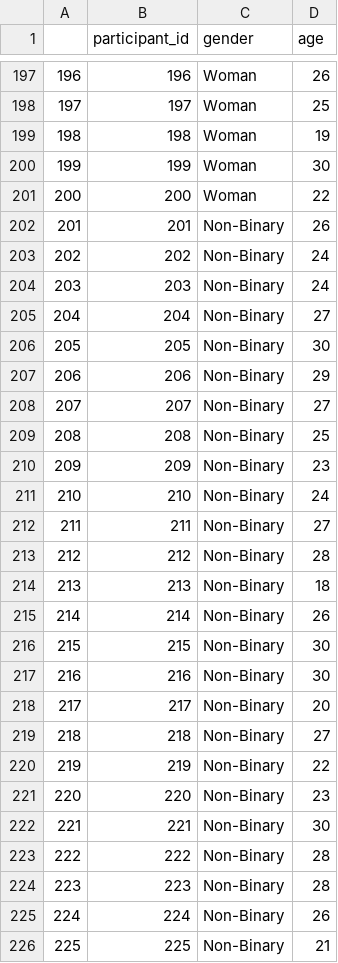
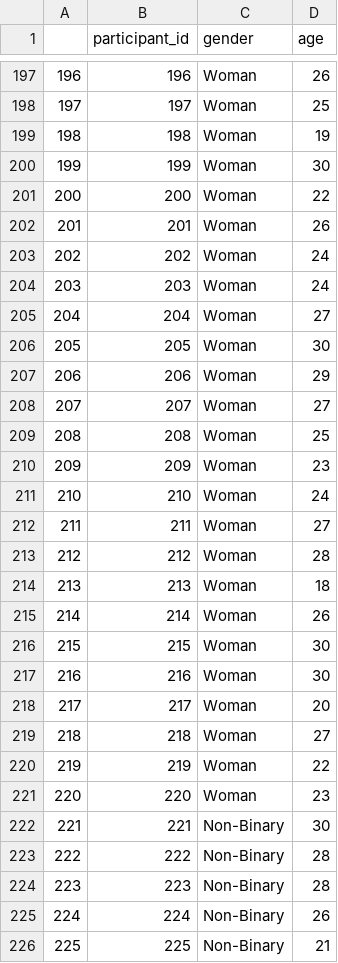
Before and after one commit to PsyTeachR/data-skills-v2, a CSV file: book/data/stroop/participant_data.csv, drawn as a sheet; only a part is shown, gaps mark what is left out; the diff covers the shown part only.

```diff
--- a/book/data/stroop/participant_data.csv
+++ b/book/data/stroop/participant_data.csv
@@ -201,22 +201,22 @@
 "200",200,"Woman",22
-"201",201,"Non-Binary",26
-"202",202,"Non-Binary",24
-"203",203,"Non-Binary",24
-"204",204,"Non-Binary",27
-"205",205,"Non-Binary",30
-"206",206,"Non-Binary",29
-"207",207,"Non-Binary",27
-"208",208,"Non-Binary",25
-"209",209,"Non-Binary",23
-"210",210,"Non-Binary",24
-"211",211,"Non-Binary",27
-"212",212,"Non-Binary",28
-"213",213,"Non-Binary",18
-"214",214,"Non-Binary",26
-"215",215,"Non-Binary",30
-"216",216,"Non-Binary",30
-"217",217,"Non-Binary",20
-"218",218,"Non-Binary",27
-"219",219,"Non-Binary",22
-"220",220,"Non-Binary",23
+"201",201,"Woman",26
+"202",202,"Woman",24
+"203",203,"Woman",24
+"204",204,"Woman",27
+"205",205,"Woman",30
+"206",206,"Woman",29
+"207",207,"Woman",27
+"208",208,"Woman",25
+"209",209,"Woman",23
+"210",210,"Woman",24
+"211",211,"Woman",27
+"212",212,"Woman",28
+"213",213,"Woman",18
+"214",214,"Woman",26
+"215",215,"Woman",30
+"216",216,"Woman",30
+"217",217,"Woman",20
+"218",218,"Woman",27
+"219",219,"Woman",22
+"220",220,"Woman",23
 "221",221,"Non-Binary",30
```
Also changed, not shown: 20 added rows elsewhere in this file, 7 other files.
